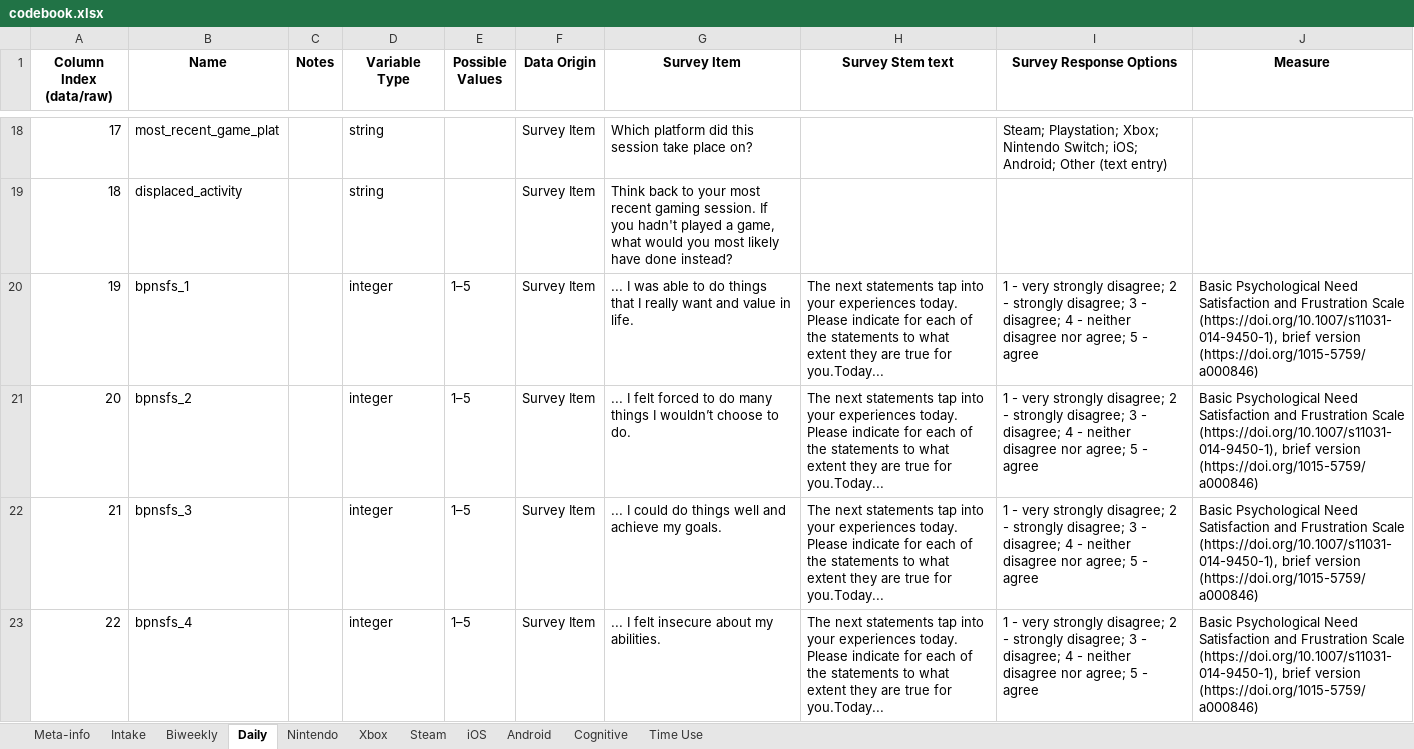
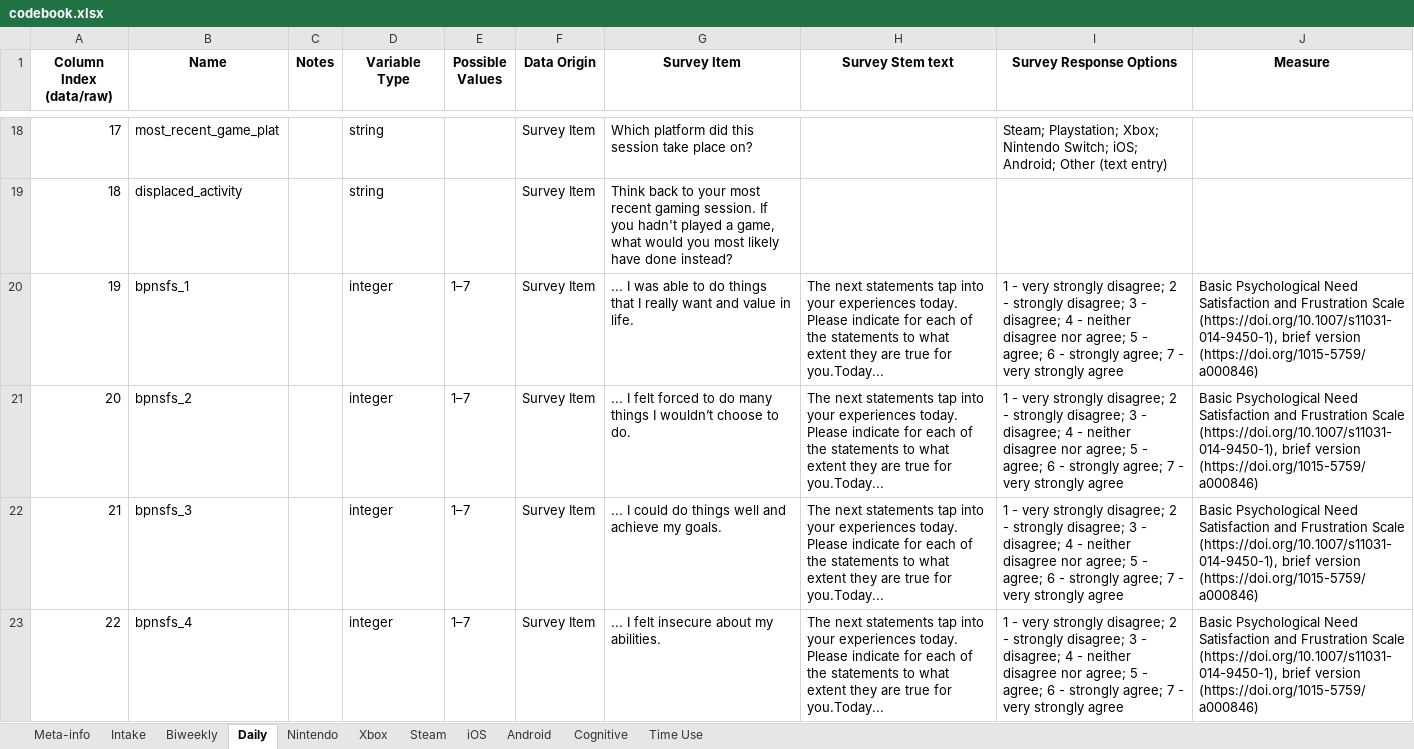
Before and after one commit to digital-wellbeing/open-play, an Excel workbook: codebook.xlsx, sheet Daily, drawn as a sheet; only a part is shown, gaps mark what is left out; values as stored, in another font and other column widths than the file's, no borders; conditional formats not drawn; the diff covers the shown part only; the diff names each change by its address in the sheet, - before the commit and + after, or states it on an @@ line.

Commit message:
Codebook fix (#151)
* drop all-NA intake raw columns

* fix BPNSFS coding error

* rerender for build check

```diff
--- a/codebook.xlsx (sheet Daily)
+++ b/codebook.xlsx (sheet Daily)
-E20:E23 (Possible Values): 1–5
+E20:E23 (Possible Values): 1–7
-I20:I23 (Survey Response Options): …5 - agree
+I20:I23 (Survey Response Options): …5 - agree; 6 - strongly agree; 7 - very strongly agree
```
Also changed, not shown: 6 edited cells elsewhere in this sheet, sheet Biweekly, 8 other files.
